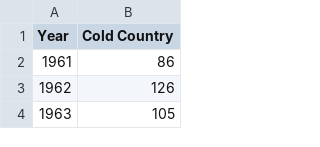
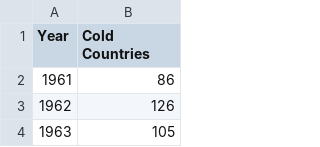
Before and after one commit to szhangg18/szhangg18.github.io, a CSV file: underbaseData.csv, drawn as a sheet; only a part is shown.

Commit message:
Update underbaseData.csv

```diff
--- a/underbaseData.csv
+++ b/underbaseData.csv
@@ -1,2 +1,2 @@
-Year,Cold Country
+Year,Cold Countries
 1961,86
```
